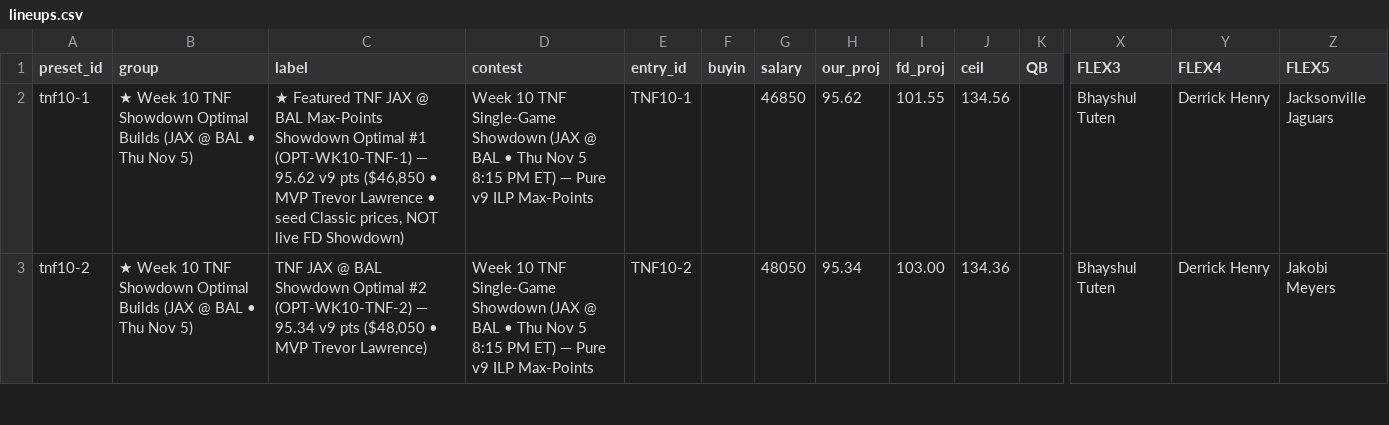
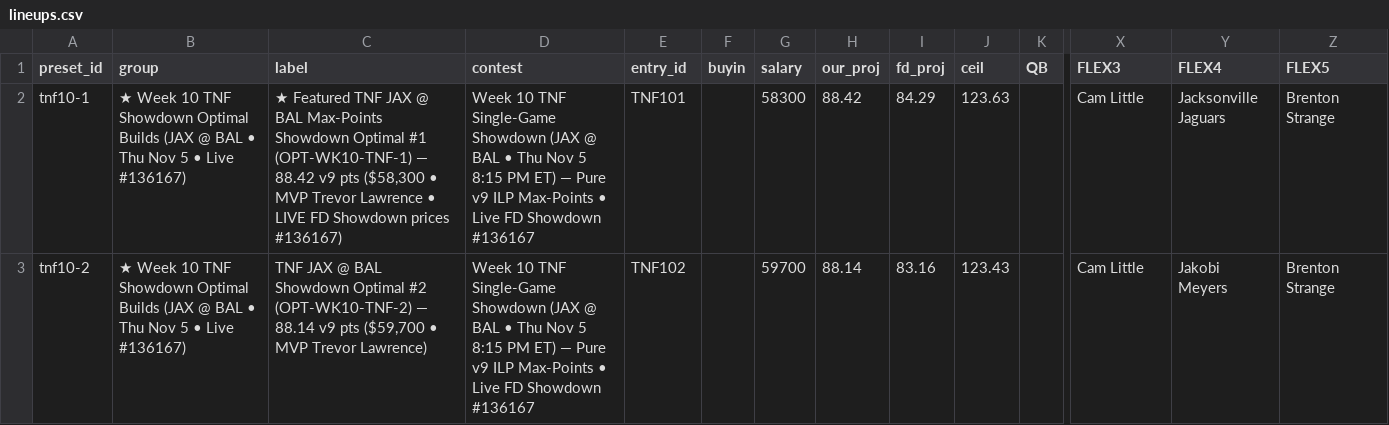
Before and after one commit to wtsarnow/fd-player-board, a CSV file: data/lineups.csv, drawn as a sheet; only a part is shown, gaps mark what is left out; the diff covers the shown part only; the diff names each change by its address in the sheet, - before the commit and + after, or states it on an @@ line.

```diff
--- a/data/lineups.csv
+++ b/data/lineups.csv
-B2:B3 (group): …Thu Nov 5)
+B2:B3 (group): …Thu Nov 5 • Live #136167)
-C2 (label): …(OPT-WK10-TNF-1) — 95.62 v9 pts ($46,850 • MVP Trevor Lawrence • seed Classic prices, NOT live FD Showdown)
+C2 (label): …(OPT-WK10-TNF-1) — 88.42 v9 pts ($58,300 • MVP Trevor Lawrence • LIVE FD Showdown prices #136167)
-D2:D3 (contest): …ILP Max-Points
+D2:D3 (contest): …ILP Max-Points • Live FD Showdown #136167
-E2 (entry_id): TNF10-1
+E2 (entry_id): TNF101
-G2 (salary): 46850
+G2 (salary): 58300
-H2 (our_proj): 95.62
+H2 (our_proj): 88.42
-I2 (fd_proj): 101.55
+I2 (fd_proj): 84.29
-J2 (ceil): 134.56
+J2 (ceil): 123.63
-X2:X3 (FLEX3): Bhayshul Tuten
+X2:X3 (FLEX3): Cam Little
-Y2 (FLEX4): Derrick Henry
+Y2 (FLEX4): Jacksonville Jaguars
-Z2 (FLEX5): Jacksonville Jaguars
+Z2 (FLEX5): Brenton Strange
-C3 (label): …(OPT-WK10-TNF-2) — 95.34 v9 pts ($48,050 • MVP…
+C3 (label): …(OPT-WK10-TNF-2) — 88.14 v9 pts ($59,700 • MVP…
-E3 (entry_id): TNF10-2
+E3 (entry_id): TNF102
-G3 (salary): 48050
+G3 (salary): 59700
-H3 (our_proj): 95.34
+H3 (our_proj): 88.14
-I3 (fd_proj): 103.00
+I3 (fd_proj): 83.16
-J3 (ceil): 134.36
+J3 (ceil): 123.43
-Y3 (FLEX4): Derrick Henry
+Y3 (FLEX4): Jakobi Meyers
-Z3 (FLEX5): Jakobi Meyers
+Z3 (FLEX5): Brenton Strange
```
Also changed, not shown: 1 added row, 1 removed row and 7 edited cells elsewhere in this file, data/current_players.csv, data/meta.csv, 1 other file.
